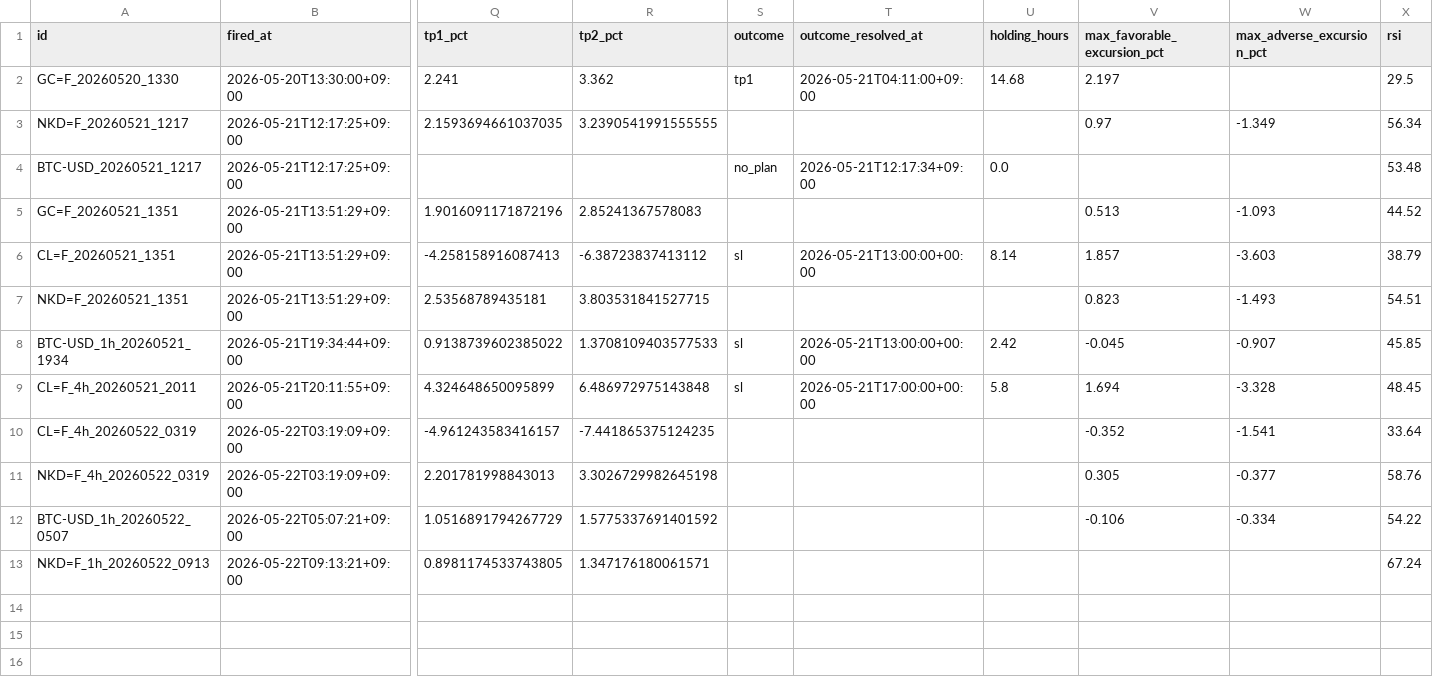
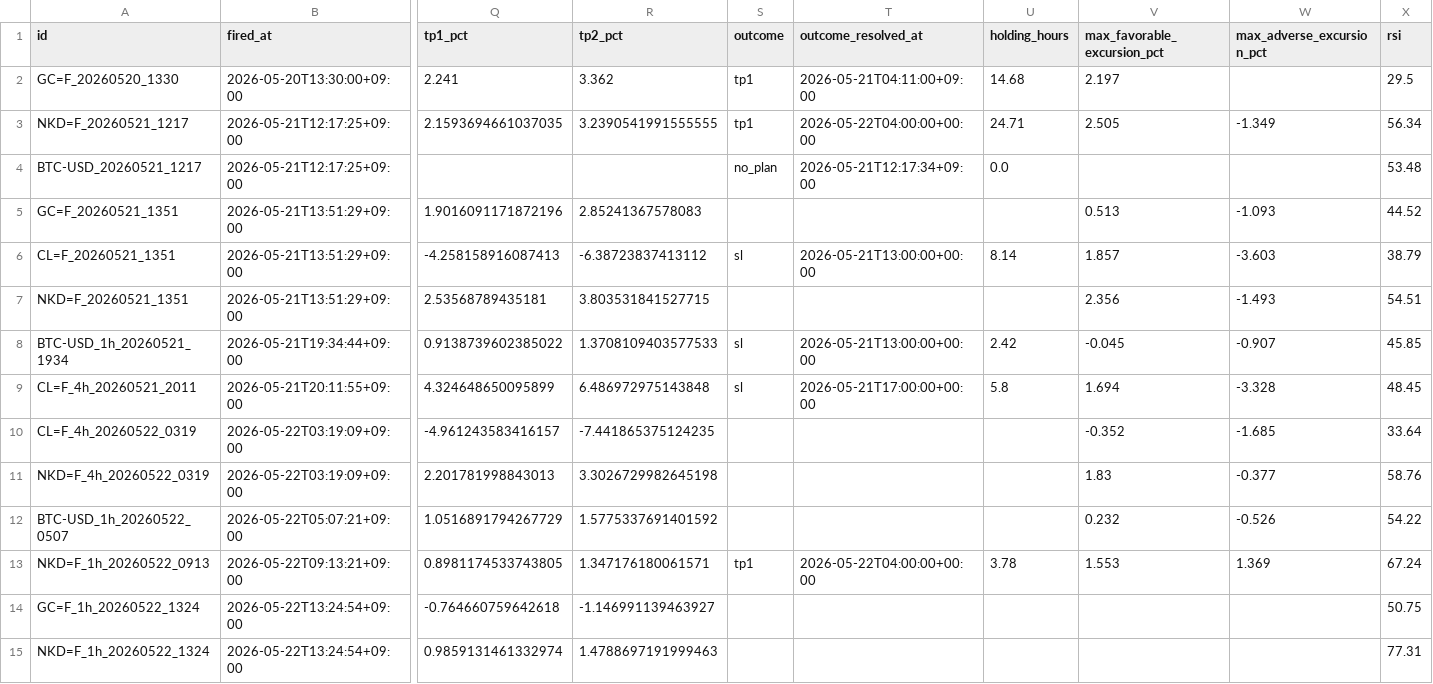
Before and after one commit to invest-ai-info/marketwatch-ai, a CSV file: signals-log.csv, drawn as a sheet; only a part is shown, gaps mark what is left out; rows hold the shown columns only; the diff names each change by its address in the sheet, - before the commit and + after, or states it on an @@ line.

```diff
--- a/signals-log.csv
+++ b/signals-log.csv
-S3 (outcome): (empty)
+S3 (outcome): tp1
-T3 (outcome_resolved_at): (empty)
+T3 (outcome_resolved_at): 2026-05-22T04:00:00+00:00
-U3 (holding_hours): (empty)
+U3 (holding_hours): 24.71
-V3 (max_favorable_excursion_pct): 0.97
+V3 (max_favorable_excursion_pct): 2.505
-V7 (max_favorable_excursion_pct): 0.823
+V7 (max_favorable_excursion_pct): 2.356
-W10 (max_adverse_excursion_pct): -1.541
+W10 (max_adverse_excursion_pct): -1.685
-V11 (max_favorable_excursion_pct): 0.305
+V11 (max_favorable_excursion_pct): 1.83
-V12 (max_favorable_excursion_pct): -0.106
+V12 (max_favorable_excursion_pct): 0.232
-W12 (max_adverse_excursion_pct): -0.334
+W12 (max_adverse_excursion_pct): -0.526
-S13 (outcome): (empty)
+S13 (outcome): tp1
-T13 (outcome_resolved_at): (empty)
+T13 (outcome_resolved_at): 2026-05-22T04:00:00+00:00
-U13 (holding_hours): (empty)
+U13 (holding_hours): 3.78
-V13 (max_favorable_excursion_pct): (empty)
+V13 (max_favorable_excursion_pct): 1.553
-W13 (max_adverse_excursion_pct): (empty)
+W13 (max_adverse_excursion_pct): 1.369
+row 14: GC=F_1h_20260522_1324 | 2026-05-22T13:24:54+09:00 | -0.764660759642618 | -1.146991139463927 |  |  |  |  |  | 50.75
+row 15: NKD=F_1h_20260522_1324 | 2026-05-22T13:24:54+09:00 | 0.9859131461332974 | 1.4788697191999463 |  |  |  |  |  | 77.31
```
Also changed, not shown: 3 other files.
